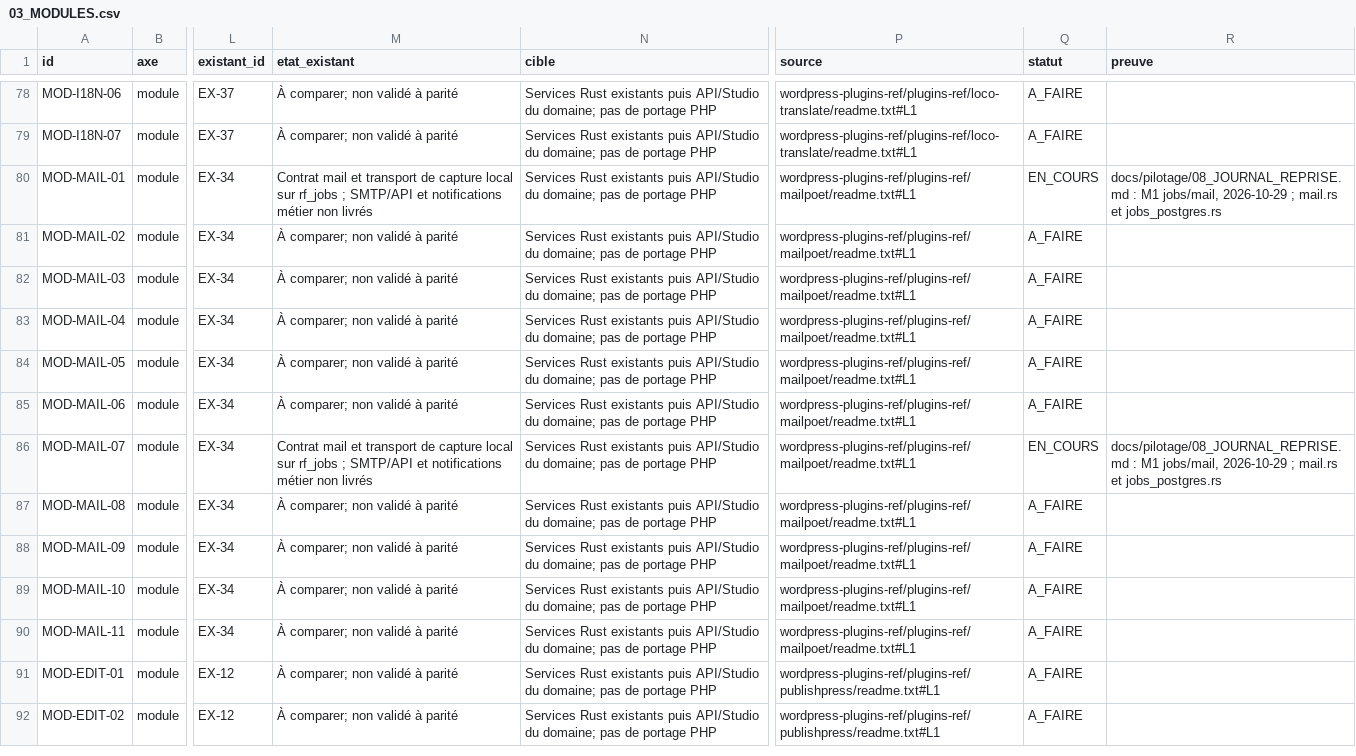
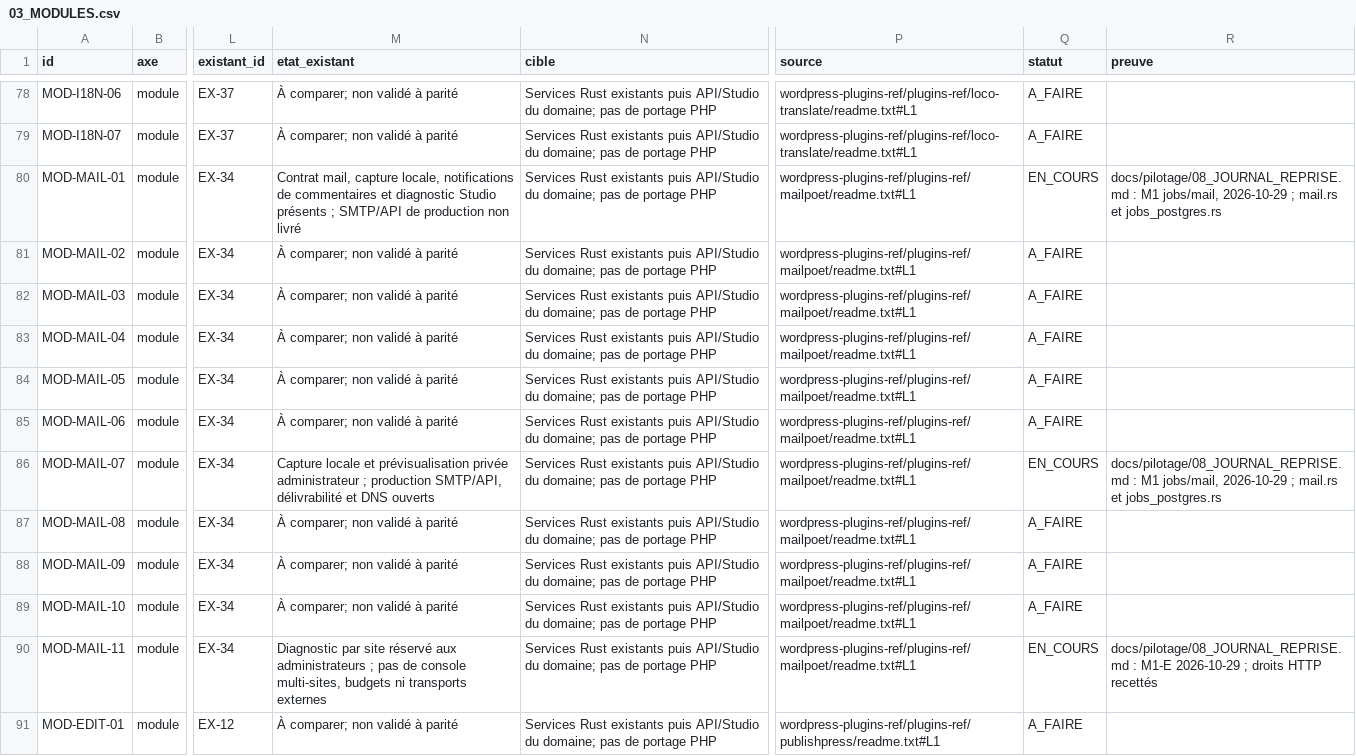
Before and after one commit to Clementlemagnifique/rustforge-cms, a CSV file: docs/pilotage/03_MODULES.csv, drawn as a sheet; only a part is shown, gaps mark what is left out; the shorter side is filled out with more unchanged rows; the diff names each change by its address in the sheet, - before the commit and + after, or states it on an @@ line.

```diff
--- a/docs/pilotage/03_MODULES.csv
+++ b/docs/pilotage/03_MODULES.csv
-M80 (etat_existant): Contrat mail et transport de capture local sur rf_jobs ; SMTP/API et notifications métier non livrés
+M80 (etat_existant): Contrat mail, capture locale, notifications de commentaires et diagnostic Studio présents ; SMTP/API de production non livré
-M86 (etat_existant): Contrat mail et transport de capture local sur rf_jobs ; SMTP/API et notifications métier non livrés
+M86 (etat_existant): Capture locale et prévisualisation privée administrateur ; production SMTP/API, délivrabilité et DNS ouverts
-M90 (etat_existant): À comparer; non validé à parité
+M90 (etat_existant): Diagnostic par site réservé aux administrateurs ; pas de console multi-sites, budgets ni transports externes
-Q90 (statut): A_FAIRE
+Q90 (statut): EN_COURS
-R90 (preuve): (empty)
+R90 (preuve): docs/pilotage/08_JOURNAL_REPRISE.md : M1-E 2026-10-29 ; droits HTTP recettés
```
Also changed, not shown: docs/pilotage/01_COEUR_ADMIN.csv, docs/pilotage/07_ETAT_EXISTANT.csv, 27 other files.
